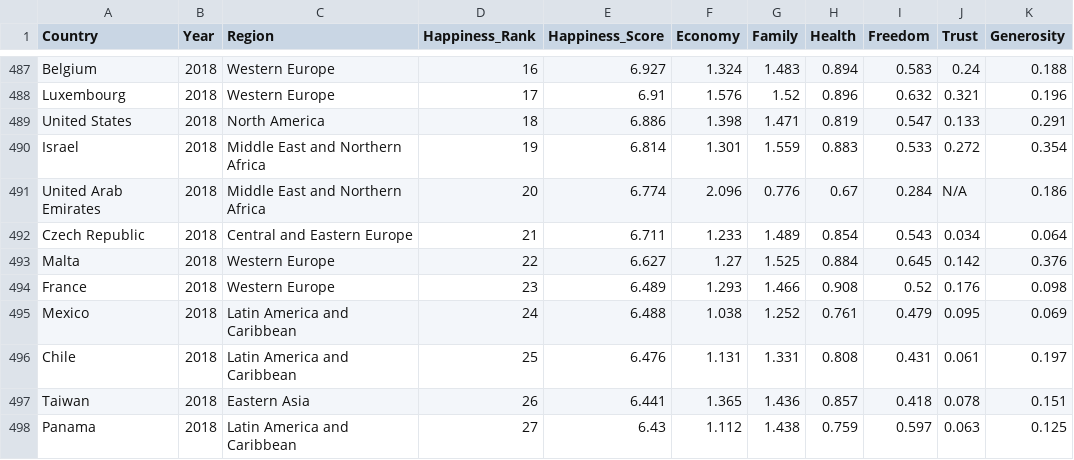
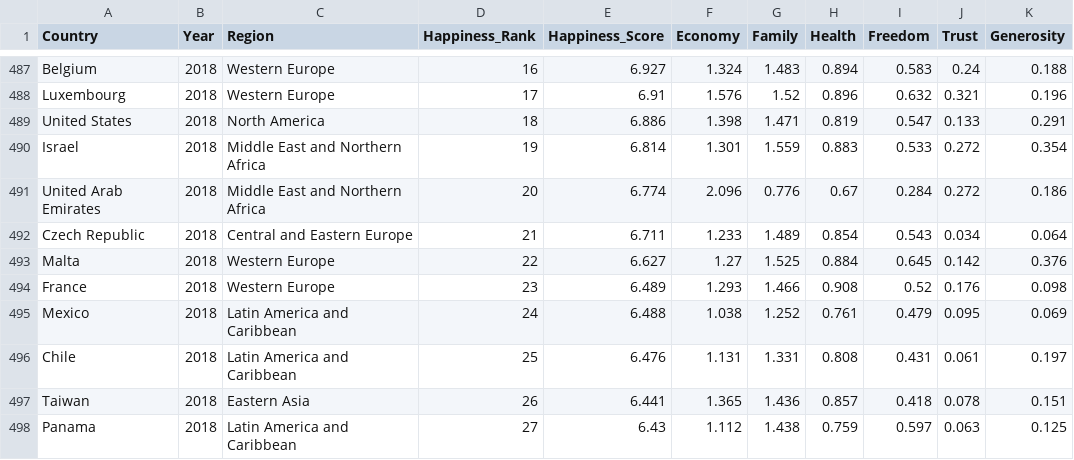
Before and after one commit to Sam-Halford/FIT3179, a CSV file: Assignment 2/code/happiness_year_transformed_underscores.csv, drawn as a sheet; only a part is shown, gaps mark what is left out.

Commit message:
Removing a N/A

```diff
--- a/Assignment 2/code/happiness_year_transformed_underscores.csv
+++ b/Assignment 2/code/happiness_year_transformed_underscores.csv
@@ -490,3 +490,3 @@ United States,2018,North America,18,6.886,1.398,1.471,0.819,0.547,0.133,0.291
 Israel,2018,Middle East and Northern Africa,19,6.814,1.301,1.559,0.883,0.533,0.272,0.354
-United Arab Emirates,2018,Middle East and Northern Africa,20,6.774,2.096,0.776,0.67,0.284,N/A,0.186
+United Arab Emirates,2018,Middle East and Northern Africa,20,6.774,2.096,0.776,0.67,0.284,0.272,0.186
 Czech Republic,2018,Central and Eastern Europe,21,6.711,1.233,1.489,0.854,0.543,0.034,0.064
```
